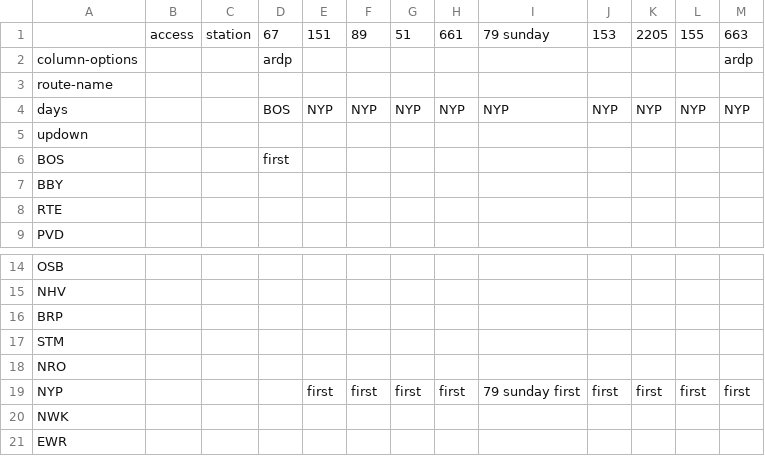
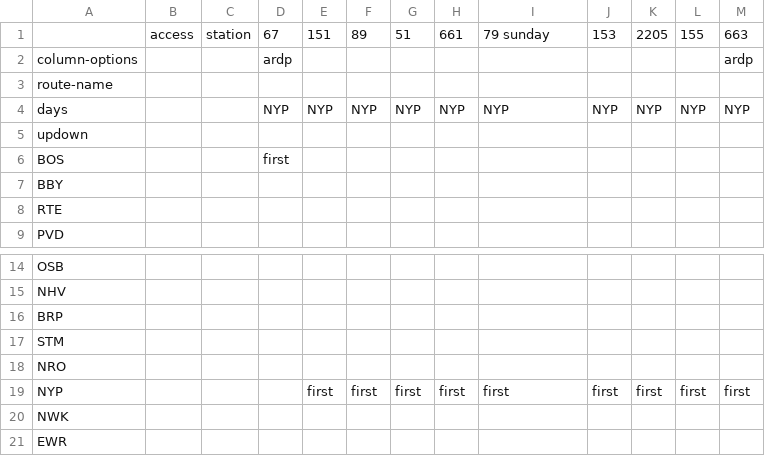
Before and after one commit to neroden/timetable_kit, a CSV file: timetable_kit/specs_amtrak/nec-bos-was-sunday-sb1.csv, drawn as a sheet; only a part is shown, gaps mark what is left out.

Commit message:
NEC Sunday Southbound: Update, simplify days

```diff
--- a/timetable_kit/specs_amtrak/nec-bos-was-sunday-sb1.csv
+++ b/timetable_kit/specs_amtrak/nec-bos-was-sunday-sb1.csv
@@ -3,3 +3,3 @@ column-options,,,ardp,,,,,,,,,ardp
 route-name,,,,,,,,,,,,
-days,,,BOS,NYP,NYP,NYP,NYP,NYP,NYP,NYP,NYP,NYP
+days,,,NYP,NYP,NYP,NYP,NYP,NYP,NYP,NYP,NYP,NYP
 updown,,,,,,,,,,,,
@@ -18,3 +18,3 @@ STM,,,,,,,,,,,,
 NRO,,,,,,,,,,,,
-NYP,,,,first,first,first,first,79 sunday first,first,first,first,first
+NYP,,,,first,first,first,first,first,first,first,first,first
 NWK,,,,,,,,,,,,
```
Also changed, not shown: timetable_kit/specs_amtrak/nec-bos-was-sunday-sb2.csv, timetable_kit/specs_amtrak/nec-bos-was-sunday-sb3.csv, 2 other files.
